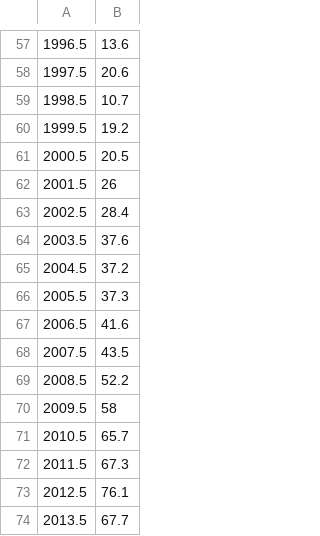
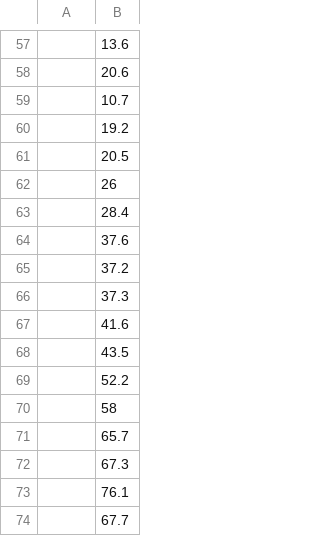
Before and after one commit to glenkeating/lcproject, a CSV file: Figure 3.2 (CSV).csv, drawn as a sheet; only a part is shown, gaps mark what is left out; the diff covers the shown part only; the diff names each change by its address in the sheet, - before the commit and + after, or states it on an @@ line.

```diff
--- a/Figure 3.2 (CSV).csv
+++ b/Figure 3.2 (CSV).csv
-A57: 1996.5
+A57: (empty)
-A58: 1997.5
+A58: (empty)
-A59: 1998.5
+A59: (empty)
-A60: 1999.5
+A60: (empty)
-A61: 2000.5
+A61: (empty)
-A62: 2001.5
+A62: (empty)
-A63: 2002.5
+A63: (empty)
-A64: 2003.5
+A64: (empty)
-A65: 2004.5
+A65: (empty)
-A66: 2005.5
+A66: (empty)
-A67: 2006.5
+A67: (empty)
-A68: 2007.5
+A68: (empty)
-A69: 2008.5
+A69: (empty)
-A70: 2009.5
+A70: (empty)
-A71: 2010.5
+A71: (empty)
-A72: 2011.5
+A72: (empty)
-A73: 2012.5
+A73: (empty)
-A74: 2013.5
+A74: (empty)
```
Also changed, not shown: 56 edited cells elsewhere in this file.
